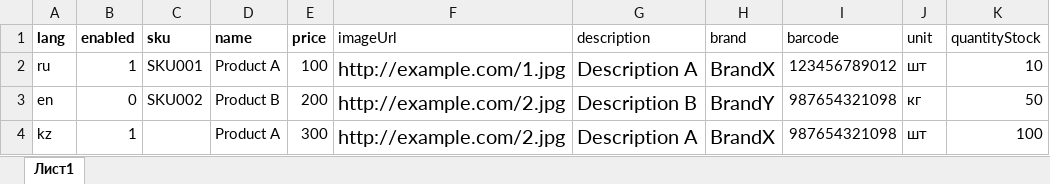
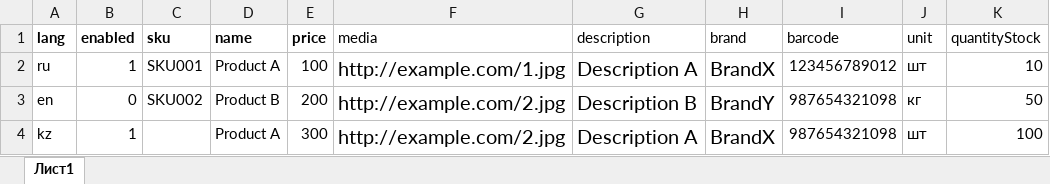
Before and after one commit to amirgali/testtest, an Excel workbook: XLS_catalog_pairwise_small.xlsx, sheet Лист1, drawn as a sheet; only a part is shown; values as stored, in another font and other column widths than the file's, no borders; the diff names each change by its address in the sheet, - before the commit and + after, or states it on an @@ line.

```diff
--- a/XLS_catalog_pairwise_small.xlsx (sheet Лист1)
+++ b/XLS_catalog_pairwise_small.xlsx (sheet Лист1)
-F1: imageUrl
+F1: media
```
Also changed, not shown: XLS_catalog_pairwise.xlsx, 3 other files.
